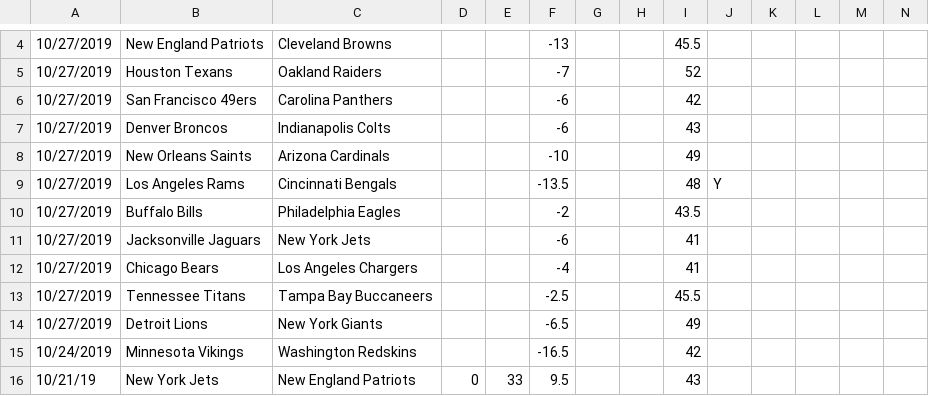
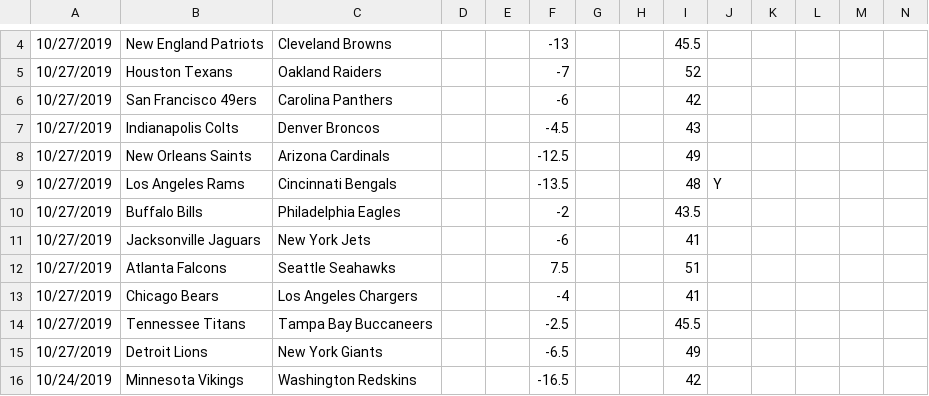
Before and after one commit to JoshKimmelman/Minesweeper, a CSV file: nfl.csv, drawn as a sheet; only a part is shown, gaps mark what is left out; the shorter side is filled out with more unchanged rows; rows hold the shown columns only; the diff names each change by its address in the sheet, - before the commit and + after, or states it on an @@ line.

Commit message:
Add files via upload

```diff
--- a/nfl.csv
+++ b/nfl.csv
-B7: Denver Broncos
+B7: Indianapolis Colts
-C7: Indianapolis Colts
+C7: Denver Broncos
-F7: -6
+F7: -4.5
-F8: -10
+F8: -12.5
+row 12: 10/27/2019 | Atlanta Falcons | Seattle Seahawks |  |  | 7.5 |  |  | 51
```
